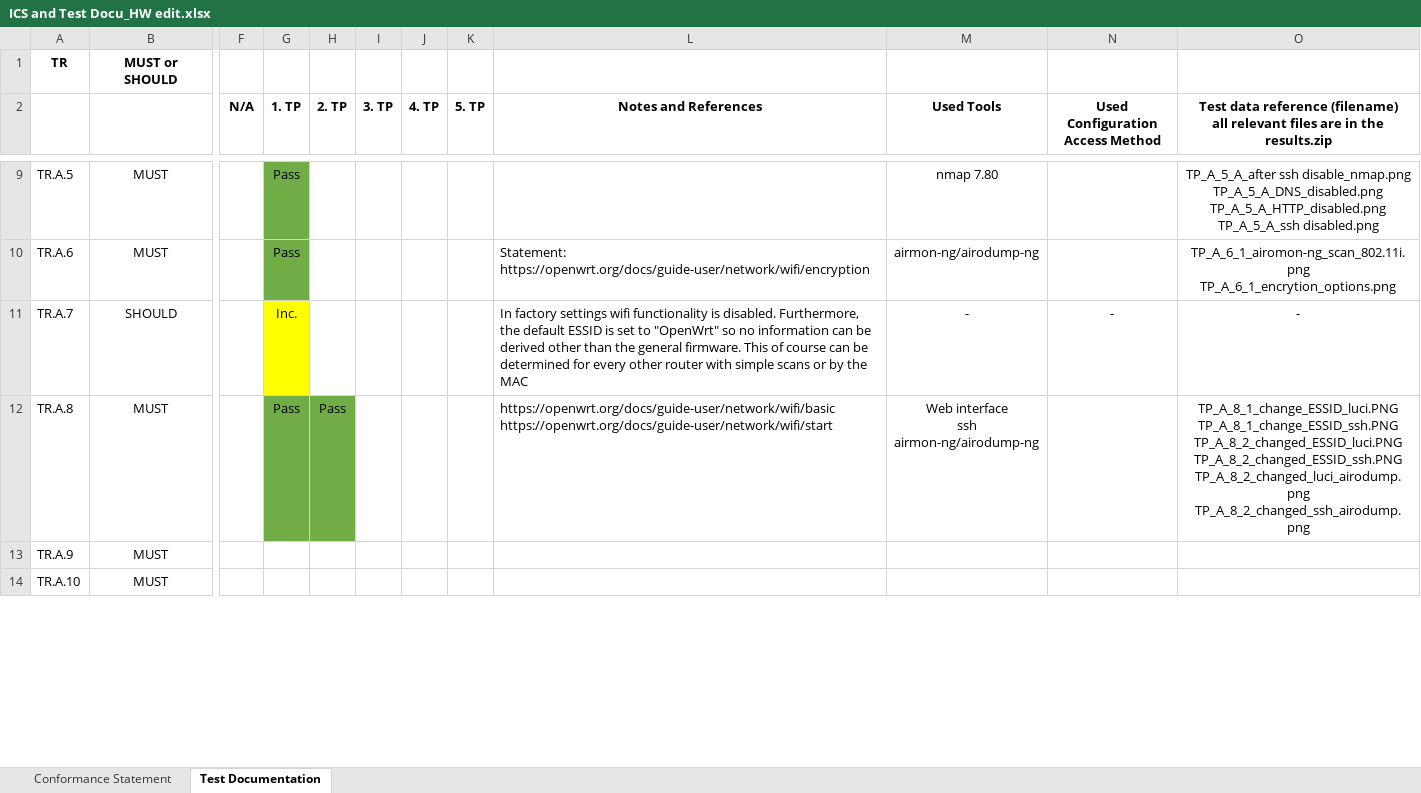
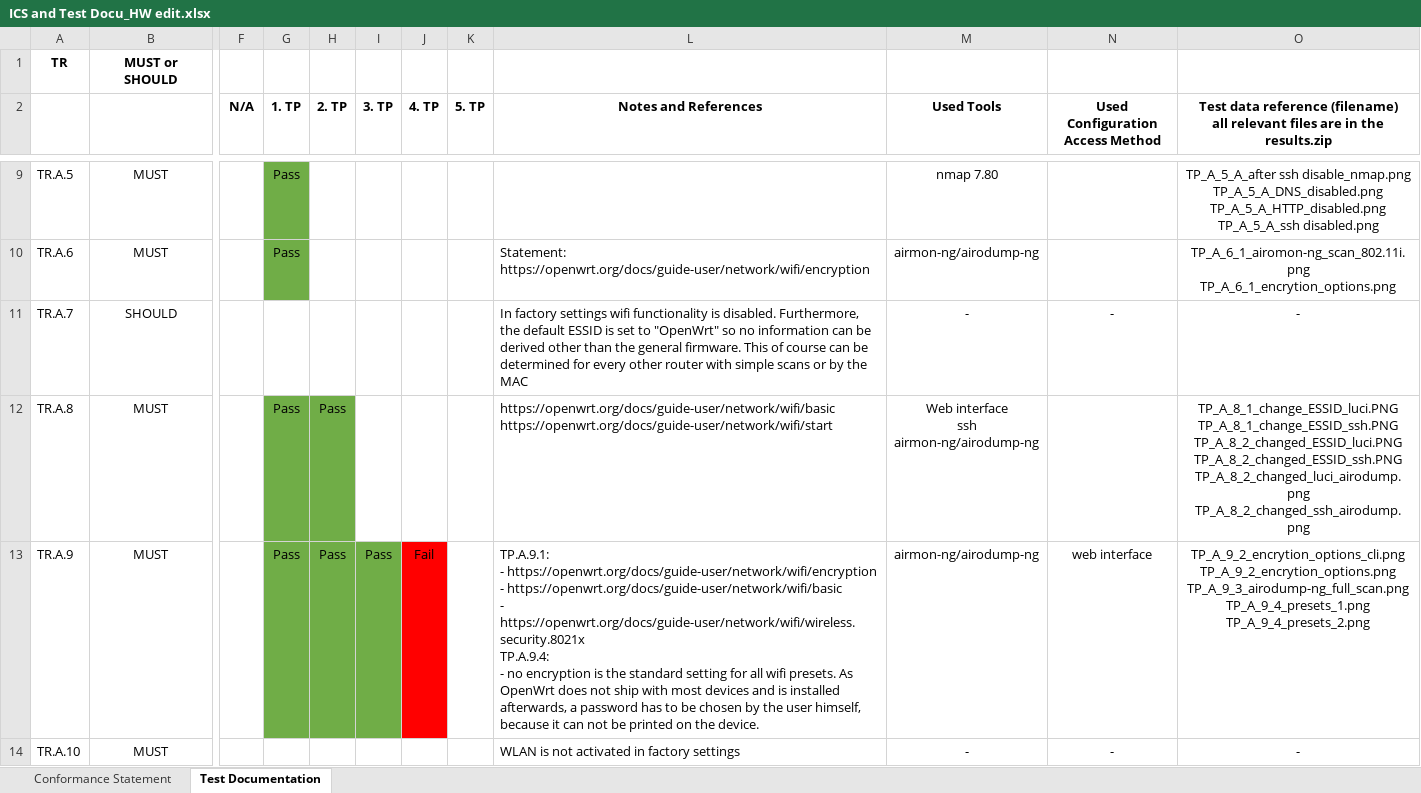
Before and after one commit to arantarion/Abschlussarbeit_H-BRS, an Excel workbook: Bachelorarbeit/ICS and Test Docu_HW edit.xlsx, sheet Test Documentation, drawn as a sheet; only a part is shown, gaps mark what is left out; values as stored, in another font and other column widths than the file's, no borders; charts and pictures not drawn; ↵ is a line break in a cell; the diff covers the shown part only; the diff names each change by its address in the sheet, - before the commit and + after, or states it on an @@ line.

```diff
--- a/Bachelorarbeit/ICS and Test Docu_HW edit.xlsx (sheet Test Documentation)
+++ b/Bachelorarbeit/ICS and Test Docu_HW edit.xlsx (sheet Test Documentation)
-G11 (1. TP): Inc.
+G11 (1. TP): (empty)
-G11 fill: #FFFF00
+G11 fill: none
-G13 (1. TP): (empty)
+G13 (1. TP): Pass
-G13:I13 fill: none
+G13:I13 fill: #70AD47
-H13 (2. TP): (empty)
+H13 (2. TP): Pass
-I13 (3. TP): (empty)
+I13 (3. TP): Pass
-J13 (4. TP): (empty)
+J13 (4. TP): Fail
-J13 fill: none
+J13 fill: #FF0000
-L13 (Notes and References): (empty)
+L13 (Notes and References): TP.A.9.1: ↵ - https://openwrt.org/docs/guide-user/network/wifi/encryption ↵ - https://openwrt.org/docs/guide-user/network/wifi/basic ↵ - https://openwrt.org/docs/guide-user/network/wifi/wireless.security.8021x ↵ TP.A.9.4: ↵ - no encryption is the standard setting for all wifi presets. As OpenWrt does not ship with most devices and is installed afterwards, a password has to be chosen by the user himself, because it can not be printed on the device.
-M13 (Used Tools): (empty)
+M13 (Used Tools): airmon-ng/airodump-ng
-N13 (Used Configuration Access Method): (empty)
+N13 (Used Configuration Access Method): web interface
-O13: (empty)
+O13: TP_A_9_2_encrytion_options_cli.png ↵ TP_A_9_2_encrytion_options.png ↵ TP_A_9_3_airodump-ng_full_scan.png ↵ TP_A_9_4_presets_1.png ↵ TP_A_9_4_presets_2.png
-L14 (Notes and References): (empty)
+L14 (Notes and References): WLAN is not activated in factory settings
-M14 (Used Tools): (empty)
+M14 (Used Tools): -
-N14 (Used Configuration Access Method): (empty)
+N14 (Used Configuration Access Method): -
-O14: (empty)
+O14: -
```
Also changed, not shown: 36 edited cells and cell formats elsewhere in this sheet, sheet Conformance Statement, charts or pictures, 15 other files.
